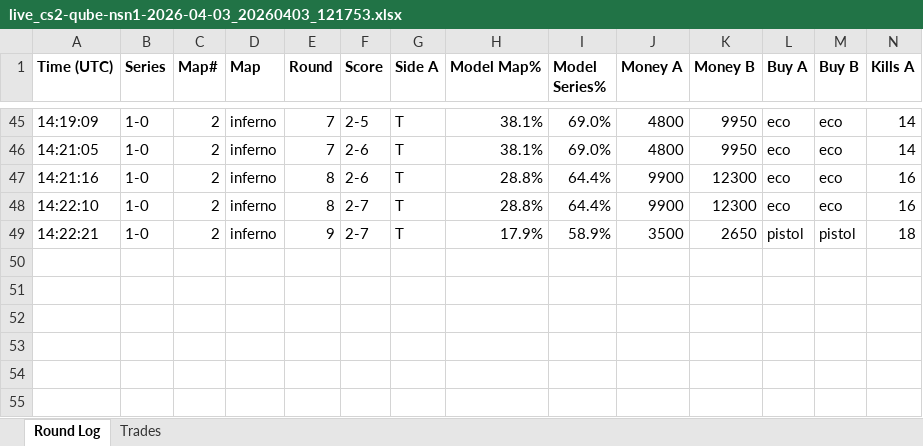
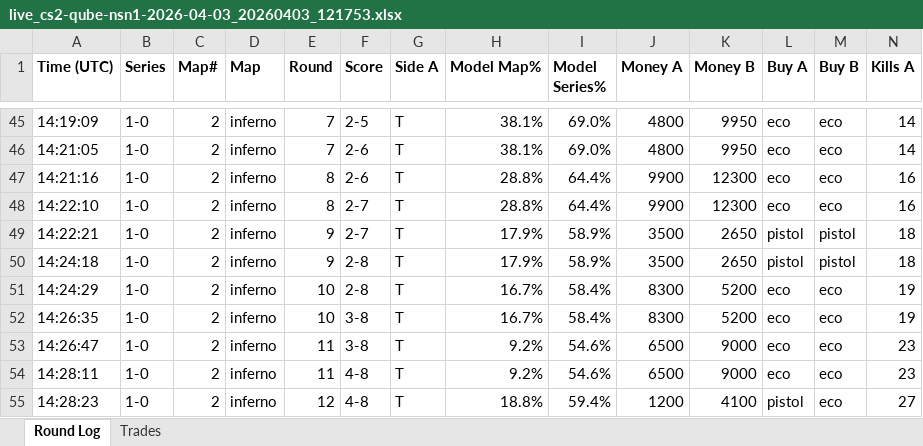
Before and after one commit to stonerje4/DOGODODGODGDGODGOGD, an Excel workbook: data/live_logs/live_cs2-qube-nsn1-2026-04-03_20260403_121753.xlsx, sheet Round Log, drawn as a sheet; only a part is shown, gaps mark what is left out; values as stored, in another font and other column widths than the file's, no borders; rows hold the shown columns only; the diff names each change by its address in the sheet, - before the commit and + after, or states it on an @@ line.

Commit message:
live update 14:28:24 UTC

```diff
--- a/data/live_logs/live_cs2-qube-nsn1-2026-04-03_20260403_121753.xlsx (sheet Round Log)
+++ b/data/live_logs/live_cs2-qube-nsn1-2026-04-03_20260403_121753.xlsx (sheet Round Log)
+row 50: 14:24:18 | 1-0 | 2 | inferno | 9 | 2-8 | T | 17.9% | 58.9% | 3500 | 2650 | pistol | pistol | 18
+row 51: 14:24:29 | 1-0 | 2 | inferno | 10 | 2-8 | T | 16.7% | 58.4% | 8300 | 5200 | eco | eco | 19
+row 52: 14:26:35 | 1-0 | 2 | inferno | 10 | 3-8 | T | 16.7% | 58.4% | 8300 | 5200 | eco | eco | 19
+row 53: 14:26:47 | 1-0 | 2 | inferno | 11 | 3-8 | T | 9.2% | 54.6% | 6500 | 9000 | eco | eco | 23
+row 54: 14:28:11 | 1-0 | 2 | inferno | 11 | 4-8 | T | 9.2% | 54.6% | 6500 | 9000 | eco | eco | 23
+row 55: 14:28:23 | 1-0 | 2 | inferno | 12 | 4-8 | T | 18.8% | 59.4% | 1200 | 4100 | pistol | eco | 27
```
Also changed, not shown: 5 other files.
